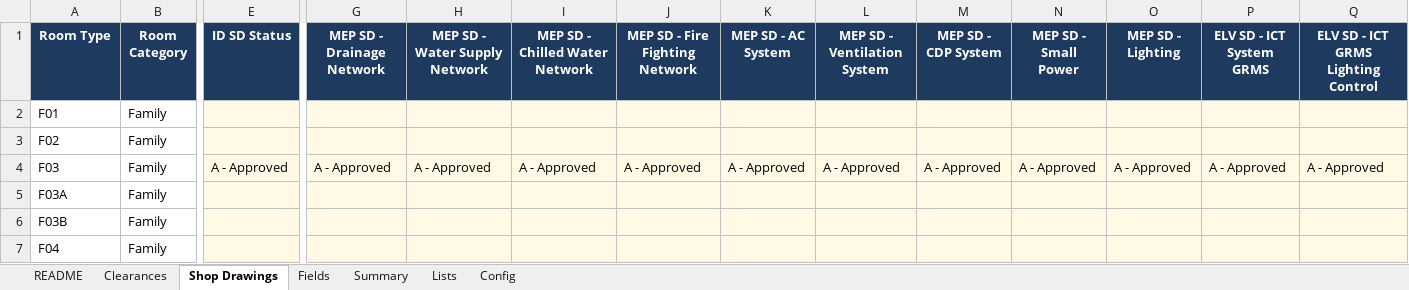
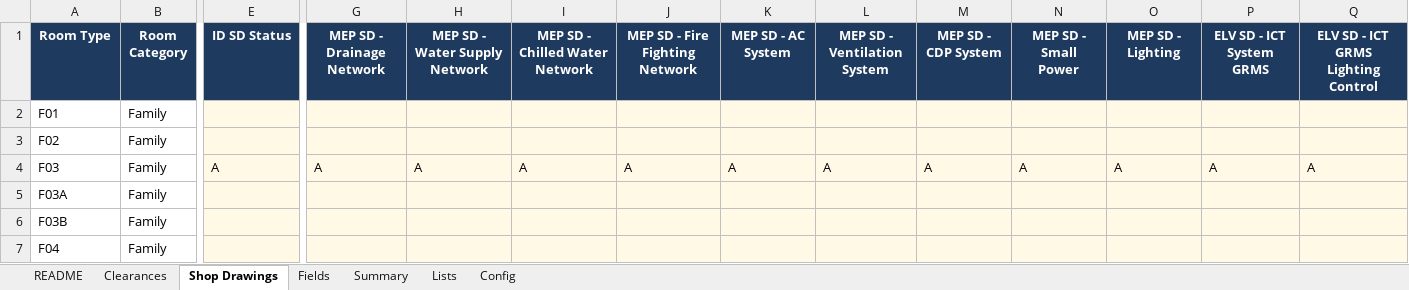
Before and after one commit to wph-bujv/wph-rooms, an Excel workbook: WPH_Room_Register.xlsx, sheet Shop Drawings, drawn as a sheet; only a part is shown, gaps mark what is left out; values as stored, in another font and other column widths than the file's, no borders; conditional formats not drawn; the diff names each change by its address in the sheet, - before the commit and + after, or states it on an @@ line.

```diff
--- a/WPH_Room_Register.xlsx (sheet Shop Drawings)
+++ b/WPH_Room_Register.xlsx (sheet Shop Drawings)
-E4 (ID SD Status): A - Approved
+E4 (ID SD Status): A
-G4 (MEP SD - Drainage Network): A - Approved
+G4 (MEP SD - Drainage Network): A
-H4 (MEP SD - Water Supply Network): A - Approved
+H4 (MEP SD - Water Supply Network): A
-I4 (MEP SD - Chilled Water Network): A - Approved
+I4 (MEP SD - Chilled Water Network): A
-J4 (MEP SD - Fire Fighting Network): A - Approved
+J4 (MEP SD - Fire Fighting Network): A
-K4 (MEP SD - AC System): A - Approved
+K4 (MEP SD - AC System): A
-L4 (MEP SD - Ventilation System): A - Approved
+L4 (MEP SD - Ventilation System): A
-M4 (MEP SD - CDP System): A - Approved
+M4 (MEP SD - CDP System): A
-N4 (MEP SD - Small Power): A - Approved
+N4 (MEP SD - Small Power): A
-O4 (MEP SD - Lighting): A - Approved
+O4 (MEP SD - Lighting): A
-P4 (ELV SD - ICT System GRMS): A - Approved
+P4 (ELV SD - ICT System GRMS): A
-Q4: A - Approved
+Q4: A
```
Also changed, not shown: sheet Lists, sheet README, 1 other file.
